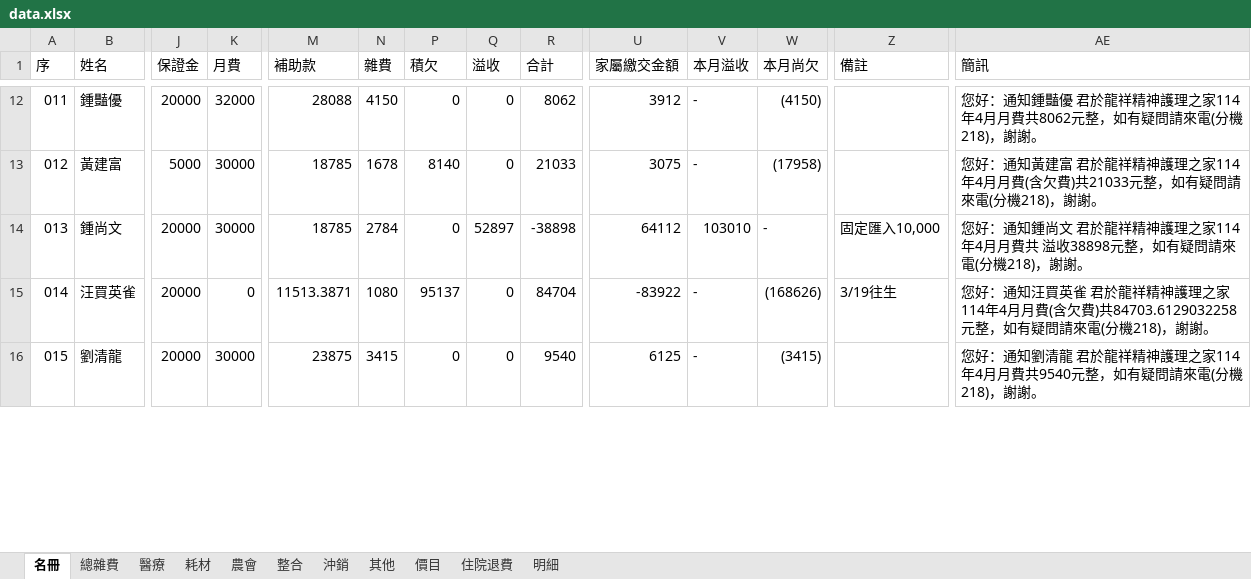
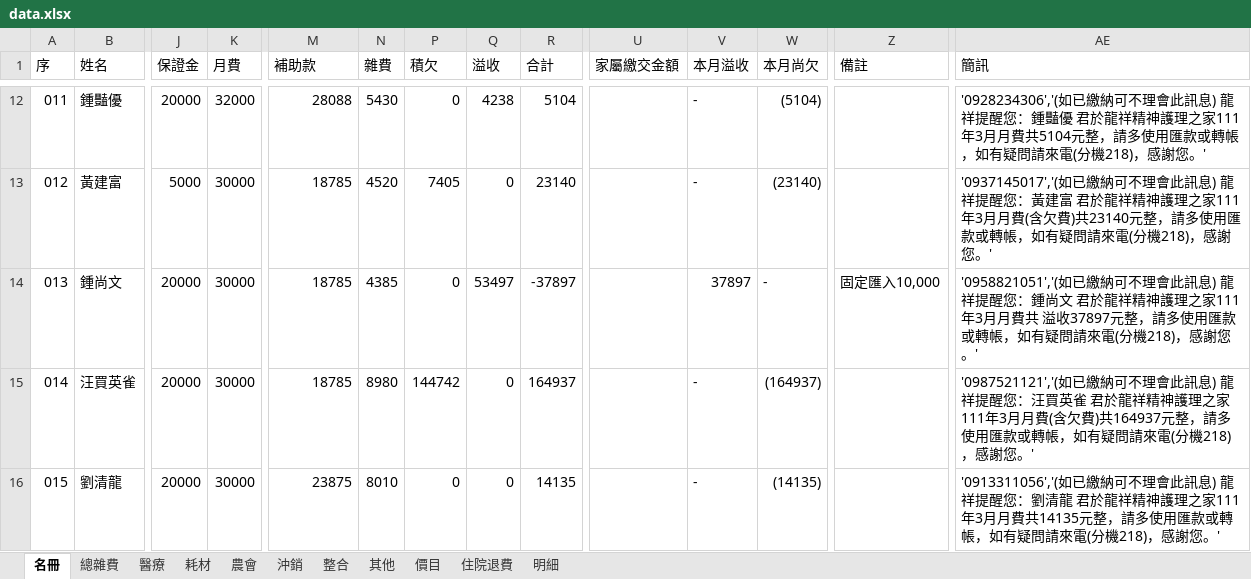
Before and after one commit to ls471471/expense-query-app, an Excel workbook: data.xlsx, sheet 名冊, drawn as a sheet; only a part is shown, gaps mark what is left out; values as stored, in another font and other column widths than the file's, no cell formats; charts and pictures and conditional formats and table styles not drawn; the diff covers the shown part only; the diff names each change by its address in the sheet, - before the commit and + after, or states it on an @@ line.

```diff
--- a/data.xlsx (sheet 名冊)
+++ b/data.xlsx (sheet 名冊)
@@ sheet tab order changed: 名冊 | 總雜費 | 醫療 | 耗材 | 農會 | 沖銷 | 整合 | 其他 | 價目 | 住院退費 | 明細 @@
-N12 (雜費): 4150
+N12 (雜費): 5430
-Q12 (溢收): 0
+Q12 (溢收): 4238
-R12 (合計): 8062
+R12 (合計): 5104
-U12 (家屬繳交金額): 3912
+U12 (家屬繳交金額): (empty)
-W12 (本月尚欠): (4150)
+W12 (本月尚欠): (5104)
-AE12 (簡訊): 您好：通知鍾豔優 君於龍祥精神護理之家114年4月月費共8062元整，如有疑問請來電(分機218)，謝謝。
+AE12 (簡訊): '0928234306','(如已繳納可不理會此訊息) 龍祥提醒您：鍾豔優 君於龍祥精神護理之家111年3月月費共5104元整，請多使用匯款或轉帳，如有疑問請來電(分機218)，感謝您。'
-N13 (雜費): 1678
+N13 (雜費): 4520
-P13 (積欠): 8140
+P13 (積欠): 7405
-R13 (合計): 21033
+R13 (合計): 23140
-U13 (家屬繳交金額): 3075
+U13 (家屬繳交金額): (empty)
-W13 (本月尚欠): (17958)
+W13 (本月尚欠): (23140)
-AE13 (簡訊): 您好：通知黃建富 君於龍祥精神護理之家114年4月月費(含欠費)共21033元整，如有疑問請來電(分機218)，謝謝。
+AE13 (簡訊): '0937145017','(如已繳納可不理會此訊息) 龍祥提醒您：黃建富 君於龍祥精神護理之家111年3月月費(含欠費)共23140元整，請多使用匯款或轉帳，如有疑問請來電(分機218)，感謝您。'
-N14 (雜費): 2784
+N14 (雜費): 4385
-Q14 (溢收): 52897
+Q14 (溢收): 53497
-R14 (合計): -38898
+R14 (合計): -37897
-U14 (家屬繳交金額): 64112
+U14 (家屬繳交金額): (empty)
-V14 (本月溢收): 103010
+V14 (本月溢收): 37897
-AE14 (簡訊): 您好：通知鍾尚文 君於龍祥精神護理之家114年4月月費共 溢收38898元整，如有疑問請來電(分機218)，謝謝。
+AE14 (簡訊): '0958821051','(如已繳納可不理會此訊息) 龍祥提醒您：鍾尚文 君於龍祥精神護理之家111年3月月費共 溢收37897元整，請多使用匯款或轉帳，如有疑問請來電(分機218)，感謝您。'
-K15 (月費): 0
+K15 (月費): 30000
-M15 (補助款): 11513.3871
+M15 (補助款): 18785
-N15 (雜費): 1080
+N15 (雜費): 8980
-P15 (積欠): 95137
+P15 (積欠): 144742
-R15 (合計): 84704
+R15 (合計): 164937
-U15 (家屬繳交金額): -83922
+U15 (家屬繳交金額): (empty)
-W15 (本月尚欠): (168626)
+W15 (本月尚欠): (164937)
-Z15 (備註): 3/19往生
+Z15 (備註): (empty)
-AE15 (簡訊): 您好：通知汪買英雀 君於龍祥精神護理之家114年4月月費(含欠費)共84703.6129032258元整，如有疑問請來電(分機218)，謝謝。
+AE15 (簡訊): '0987521121','(如已繳納可不理會此訊息) 龍祥提醒您：汪買英雀 君於龍祥精神護理之家111年3月月費(含欠費)共164937元整，請多使用匯款或轉帳，如有疑問請來電(分機218)，感謝您。'
-N16 (雜費): 3415
+N16 (雜費): 8010
-R16 (合計): 9540
+R16 (合計): 14135
-U16 (家屬繳交金額): 6125
+U16 (家屬繳交金額): (empty)
-W16 (本月尚欠): (3415)
+W16 (本月尚欠): (14135)
-AE16 (簡訊): 您好：通知劉清龍 君於龍祥精神護理之家114年4月月費共9540元整，如有疑問請來電(分機218)，謝謝。
+AE16 (簡訊): '0913311056','(如已繳納可不理會此訊息) 龍祥提醒您：劉清龍 君於龍祥精神護理之家111年3月月費共14135元整，請多使用匯款或轉帳，如有疑問請來電(分機218)，感謝您。'
```
Also changed, not shown: 15 added rows, 10 removed rows, 1353 edited cells and row numbers in column A elsewhere in this sheet, sheet 整合, sheet 醫療, sheet 其他, sheet 耗材, sheet 農會, sheet 沖銷, 4 more sheets, cell formats, hidden cells, charts or pictures.
